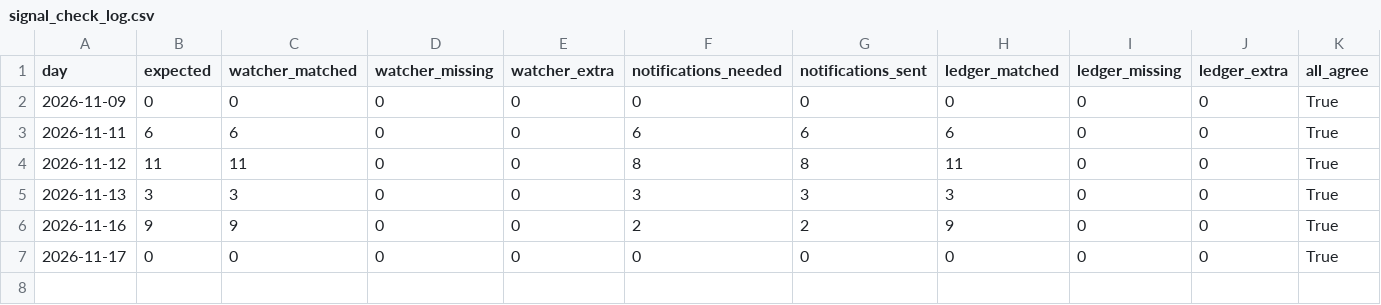
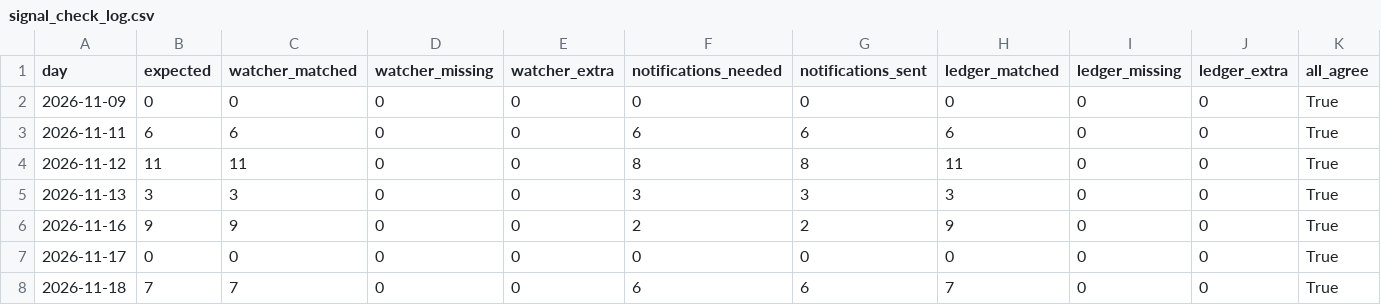
Before and after one commit to mng-unifize/market-files, a CSV file: data/live/signal_check_log.csv, drawn as a sheet; the diff names each change by its address in the sheet, - before the commit and + after, or states it on an @@ line.

Commit message:
Signal check 2026-11-18

```diff
--- a/data/live/signal_check_log.csv
+++ b/data/live/signal_check_log.csv
+row 8: 2026-11-18 | 7 | 7 | 0 | 0 | 6 | 6 | 7 | 0 | 0 | True
```
Also changed, not shown: 3 other files.
